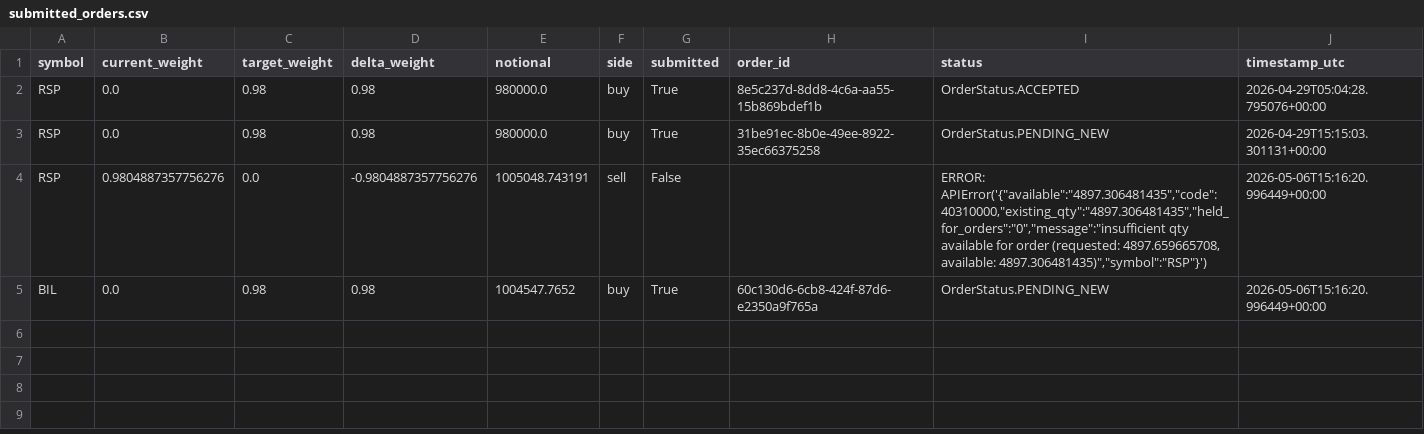
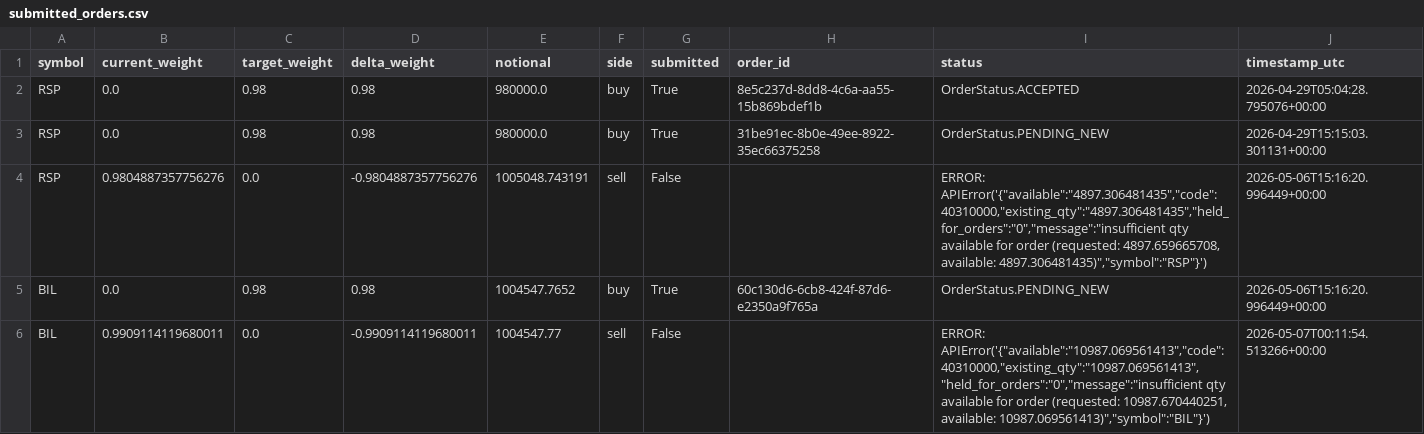
Before and after one commit to FinTechEntrepreneurldz/Base_Model_BR_PPO, a CSV file: logs/model_a/orders/submitted_orders.csv, drawn as a sheet; the diff names each change by its address in the sheet, - before the commit and + after, or states it on an @@ line.

```diff
--- a/logs/model_a/orders/submitted_orders.csv
+++ b/logs/model_a/orders/submitted_orders.csv
+row 6: BIL | 0.9909114119680011 | 0.0 | -0.9909114119680011 | 1004547.77 | sell | False |  | ERROR: APIError('{"available":"10987.069561413","code":40310000,"existing_qty":"10987.069561413","held_for_orders":"0","message":"insufficient qty available for order (requested: 10987.670440251, available: 10987.069561413)","symbol":"BIL"}') | 2026-05-07T00:11:54.513266+00:00
```
Also changed, not shown: logs/model_a/decisions/decisions.csv, logs/model_a/health/signal_history.csv, 10 other files.
